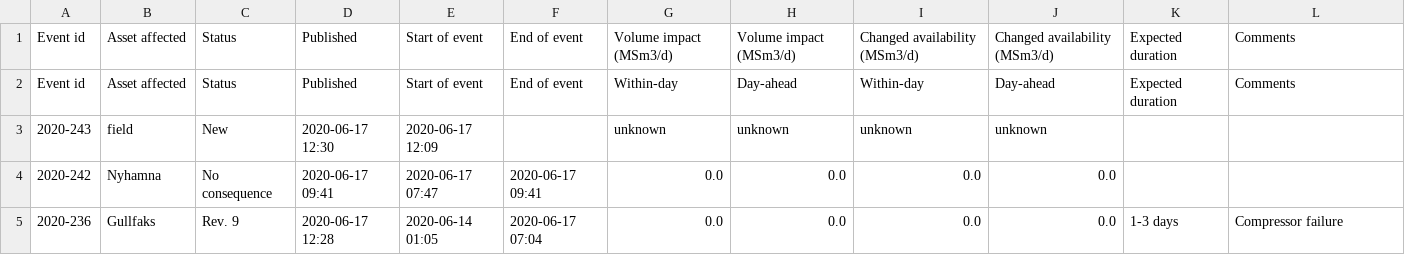
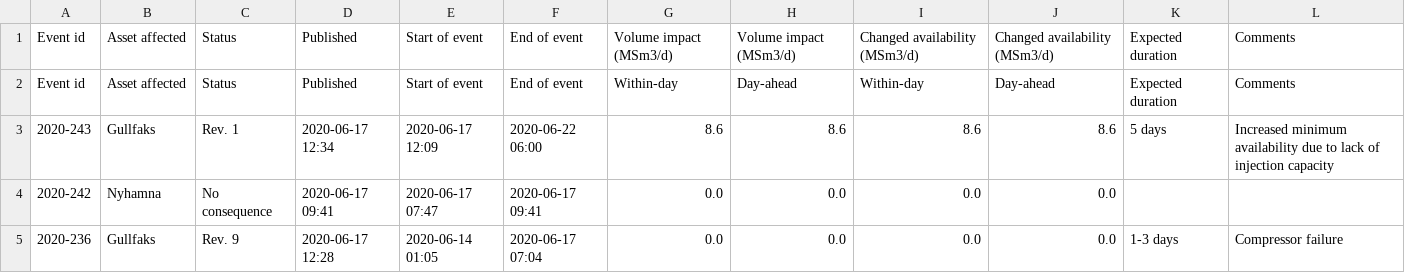
Before and after one commit to vangheq/GasData, a CSV file: data/GsscUnplannedEventsFieldsAndProcessingPlants.csv, drawn as a sheet.

```diff
--- a/data/GsscUnplannedEventsFieldsAndProcessingPlants.csv
+++ b/data/GsscUnplannedEventsFieldsAndProcessingPlants.csv
@@ -2,3 +2,3 @@ Event id,Asset affected,Status,Published,Start of event,End of event,Volume impa
 Event id,Asset affected,Status,Published,Start of event,End of event,Within-day,Day-ahead,Within-day,Day-ahead,Expected duration,Comments
-2020-243,field,New,2020-06-17 12:30,2020-06-17 12:09,,unknown,unknown,unknown,unknown,,
+2020-243,Gullfaks,Rev. 1,2020-06-17 12:34,2020-06-17 12:09,2020-06-22 06:00,8.6,8.6,8.6,8.6,5 days,Increased minimum availability due to lack of injection capacity
 2020-242,Nyhamna,No consequence,2020-06-17 09:41,2020-06-17 07:47,2020-06-17 09:41,0.0,0.0,0.0,0.0,,
```
Also changed, not shown: 1 other file.
